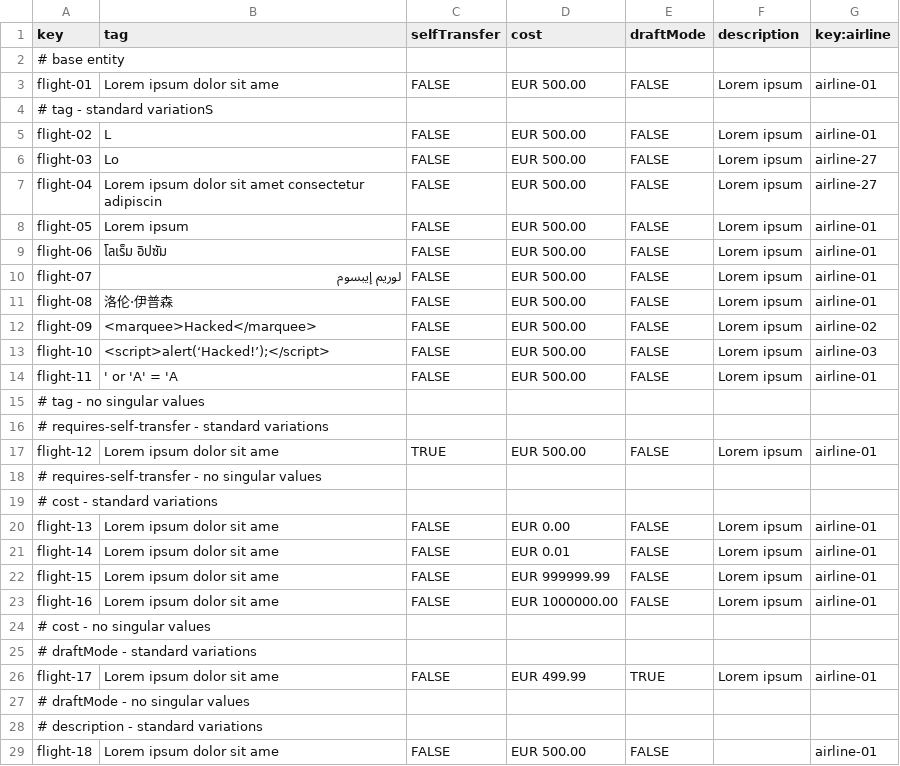
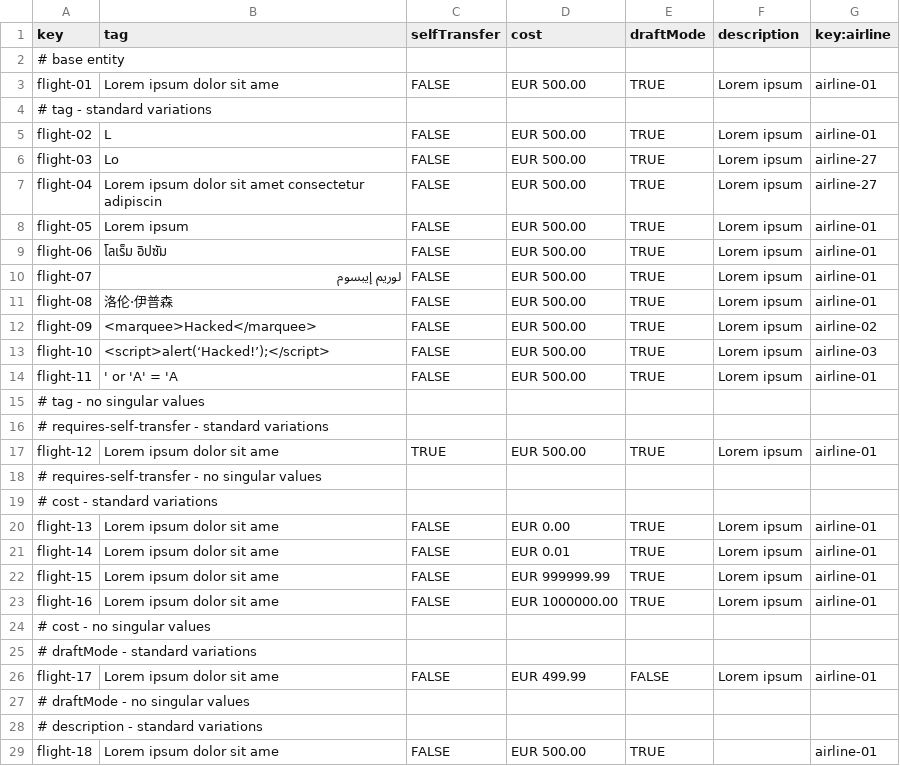
Before and after one commit to BVP2455/Acme-ANS-C2, a CSV file: src/main/resources/WEB-INF/data/sample/flight.csv, drawn as a sheet; only a part is shown; the diff covers the shown part only.

```diff
--- a/src/main/resources/WEB-INF/data/sample/flight.csv
+++ b/src/main/resources/WEB-INF/data/sample/flight.csv
@@ -2,16 +2,16 @@ key,tag,selfTransfer,cost,draftMode,description,key:airline
 # base entity
-flight-01,Lorem ipsum dolor sit ame,FALSE,EUR 500.00,FALSE,Lorem ipsum,airline-01
-# tag - standard variationS
-flight-02,L,FALSE,EUR 500.00,FALSE,Lorem ipsum,airline-01
-flight-03,Lo,FALSE,EUR 500.00,FALSE,Lorem ipsum,airline-27
-flight-04,Lorem ipsum dolor sit amet consectetur adipiscin,FALSE,EUR 500.00,FALSE,Lorem ipsum,airline-27
-flight-05,Lorem ipsum,FALSE,EUR 500.00,FALSE,Lorem ipsum,airline-01
-flight-06,โลเร็ม อิปซัม,FALSE,EUR 500.00,FALSE,Lorem ipsum,airline-01
-flight-07,لوريم إيبسوم,FALSE,EUR 500.00,FALSE,Lorem ipsum,airline-01
-flight-08,洛伦·伊普森,FALSE,EUR 500.00,FALSE,Lorem ipsum,airline-01
-flight-09,<marquee>Hacked</marquee>,FALSE,EUR 500.00,FALSE,Lorem ipsum,airline-02
-flight-10,<script>alert(‘Hacked!’);</script>,FALSE,EUR 500.00,FALSE,Lorem ipsum,airline-03
-flight-11,' or 'A' = 'A,FALSE,EUR 500.00,FALSE,Lorem ipsum,airline-01
+flight-01,Lorem ipsum dolor sit ame,FALSE,EUR 500.00,TRUE,Lorem ipsum,airline-01
+# tag - standard variations
+flight-02,L,FALSE,EUR 500.00,TRUE,Lorem ipsum,airline-01
+flight-03,Lo,FALSE,EUR 500.00,TRUE,Lorem ipsum,airline-27
+flight-04,Lorem ipsum dolor sit amet consectetur adipiscin,FALSE,EUR 500.00,TRUE,Lorem ipsum,airline-27
+flight-05,Lorem ipsum,FALSE,EUR 500.00,TRUE,Lorem ipsum,airline-01
+flight-06,โลเร็ม อิปซัม,FALSE,EUR 500.00,TRUE,Lorem ipsum,airline-01
+flight-07,لوريم إيبسوم,FALSE,EUR 500.00,TRUE,Lorem ipsum,airline-01
+flight-08,洛伦·伊普森,FALSE,EUR 500.00,TRUE,Lorem ipsum,airline-01
+flight-09,<marquee>Hacked</marquee>,FALSE,EUR 500.00,TRUE,Lorem ipsum,airline-02
+flight-10,<script>alert(‘Hacked!’);</script>,FALSE,EUR 500.00,TRUE,Lorem ipsum,airline-03
+flight-11,' or 'A' = 'A,FALSE,EUR 500.00,TRUE,Lorem ipsum,airline-01
 # tag - no singular values
 # requires-self-transfer - standard variations
-flight-12,Lorem ipsum dolor sit ame,TRUE,EUR 500.00,FALSE,Lorem ipsum,airline-01
+flight-12,Lorem ipsum dolor sit ame,TRUE,EUR 500.00,TRUE,Lorem ipsum,airline-01
@@ -19,11 +19,11 @@ flight-12,Lorem ipsum dolor sit ame,TRUE,EUR 500.00,FALSE,Lorem ipsum,airline-01
 # cost - standard variations
-flight-13,Lorem ipsum dolor sit ame,FALSE,EUR 0.00,FALSE,Lorem ipsum,airline-01
-flight-14,Lorem ipsum dolor sit ame,FALSE,EUR 0.01,FALSE,Lorem ipsum,airline-01
-flight-15,Lorem ipsum dolor sit ame,FALSE,EUR 999999.99,FALSE,Lorem ipsum,airline-01
-flight-16,Lorem ipsum dolor sit ame,FALSE,EUR 1000000.00,FALSE,Lorem ipsum,airline-01
+flight-13,Lorem ipsum dolor sit ame,FALSE,EUR 0.00,TRUE,Lorem ipsum,airline-01
+flight-14,Lorem ipsum dolor sit ame,FALSE,EUR 0.01,TRUE,Lorem ipsum,airline-01
+flight-15,Lorem ipsum dolor sit ame,FALSE,EUR 999999.99,TRUE,Lorem ipsum,airline-01
+flight-16,Lorem ipsum dolor sit ame,FALSE,EUR 1000000.00,TRUE,Lorem ipsum,airline-01
 # cost - no singular values
 # draftMode - standard variations
-flight-17,Lorem ipsum dolor sit ame,FALSE,EUR 499.99,TRUE,Lorem ipsum,airline-01
+flight-17,Lorem ipsum dolor sit ame,FALSE,EUR 499.99,FALSE,Lorem ipsum,airline-01
 # draftMode - no singular values
 # description - standard variations
-flight-18,Lorem ipsum dolor sit ame,FALSE,EUR 500.00,FALSE,,airline-01
+flight-18,Lorem ipsum dolor sit ame,FALSE,EUR 500.00,TRUE,,airline-01
```
Also changed, not shown: 3 added rows and 10 edited cells elsewhere in this file, src/main/resources/WEB-INF/data/sample/aircraft.csv, src/main/resources/WEB-INF/data/sample/leg.csv, 21 other files.
